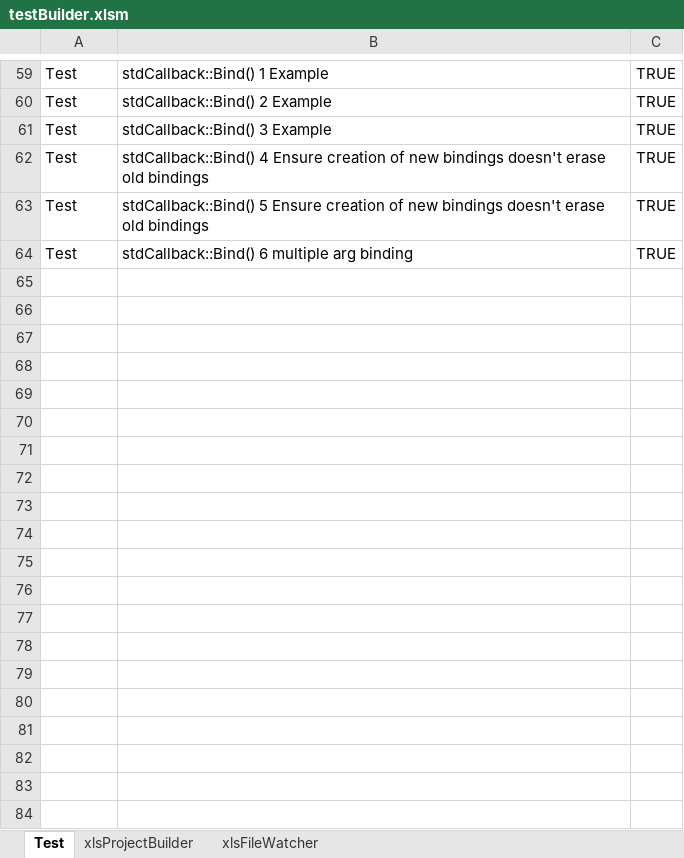
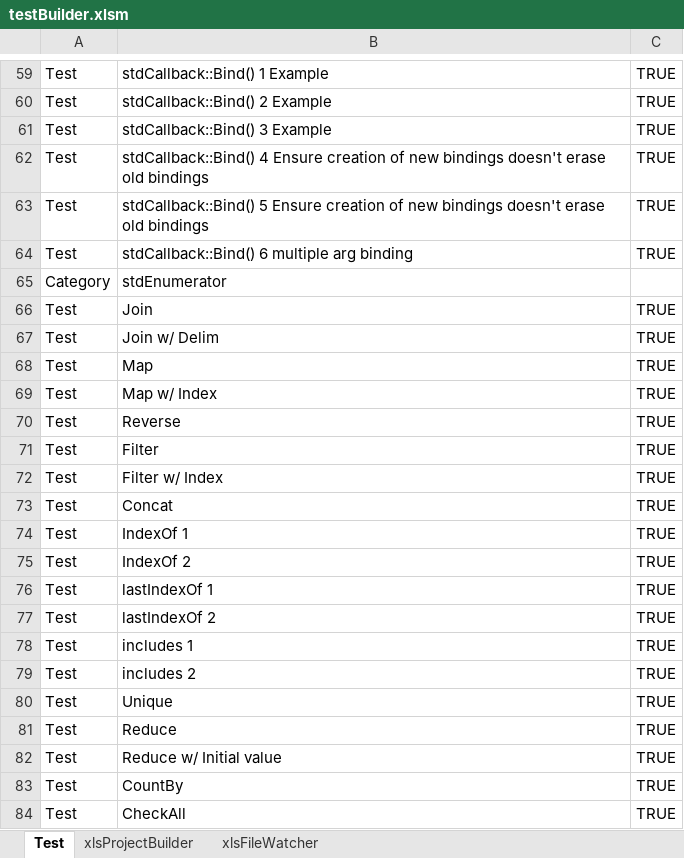
Before and after one commit to sancarn/stdVBA, an Excel workbook: testBuilder.xlsm, sheet Test, drawn as a sheet; only a part is shown, gaps mark what is left out; values as stored, in another font and other column widths than the file's, no borders; charts and pictures and conditional formats and table styles not drawn; the diff covers the shown part only; the diff names each change by its address in the sheet, - before the commit and + after, or states it on an @@ line.

Commit message:
Ran and passed tests

```diff
--- a/testBuilder.xlsm (sheet Test)
+++ b/testBuilder.xlsm (sheet Test)
+row 65: Category | stdEnumerator
+row 66: Test | Join | TRUE
+row 67: Test | Join w/ Delim | TRUE
+row 68: Test | Map | TRUE
+row 69: Test | Map w/ Index | TRUE
+row 70: Test | Reverse | TRUE
+row 71: Test | Filter | TRUE
+row 72: Test | Filter w/ Index | TRUE
+row 73: Test | Concat | TRUE
+row 74: Test | IndexOf 1 | TRUE
+row 75: Test | IndexOf 2 | TRUE
+row 76: Test | lastIndexOf 1 | TRUE
+row 77: Test | lastIndexOf 2 | TRUE
+row 78: Test | includes 1 | TRUE
+row 79: Test | includes 2 | TRUE
+row 80: Test | Unique | TRUE
+row 81: Test | Reduce | TRUE
+row 82: Test | Reduce w/ Initial value | TRUE
+row 83: Test | CountBy | TRUE
+row 84: Test | CheckAll | TRUE
```
Also changed, not shown: 21 added rows elsewhere in this sheet.
